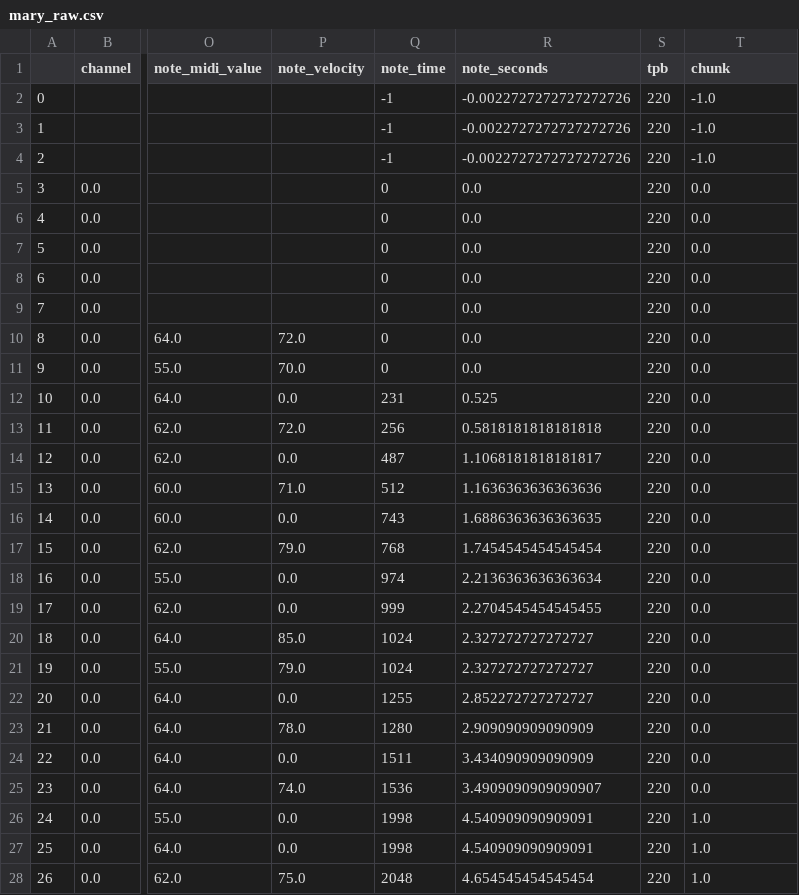
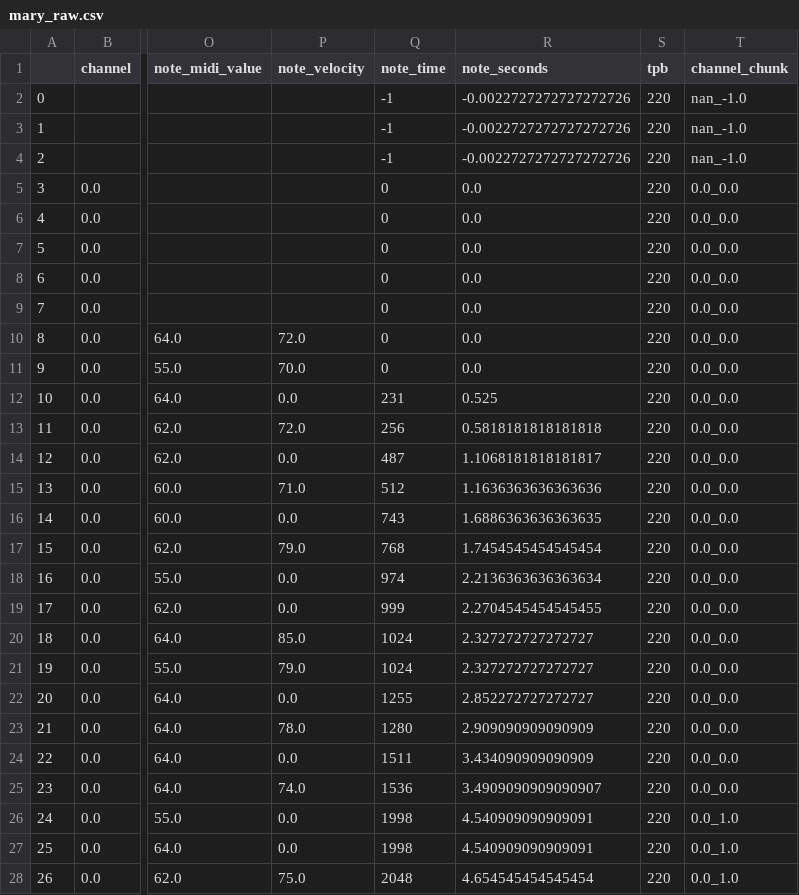
Before and after one commit to cd-jcroome/hobby-dataviz-d3, a CSV file: songShape/output/raw/mary_raw.csv, drawn as a sheet; only a part is shown, gaps mark what is left out; the diff covers the shown part only; the diff names each change by its address in the sheet, - before the commit and + after, or states it on an @@ line.

```diff
--- a/songShape/output/raw/mary_raw.csv
+++ b/songShape/output/raw/mary_raw.csv
-T1: chunk
+T1: channel_chunk
-T2:T4 (channel_chunk): -1.0
+T2:T4 (channel_chunk): nan_-1.0
-T5:T25 (channel_chunk): 0.0
+T5:T25 (channel_chunk): 0.0_0.0
-T26:T28 (channel_chunk): 1.0
+T26:T28 (channel_chunk): 0.0_1.0
```
Also changed, not shown: 50 edited cells elsewhere in this file, songShape/output/SuperMarioBrothers.csv, songShape/output/mary.csv, 19 other files.
